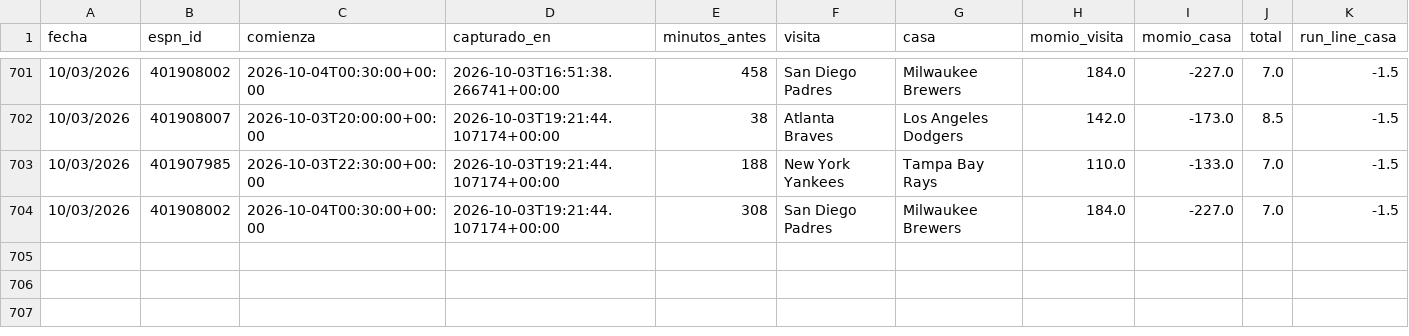
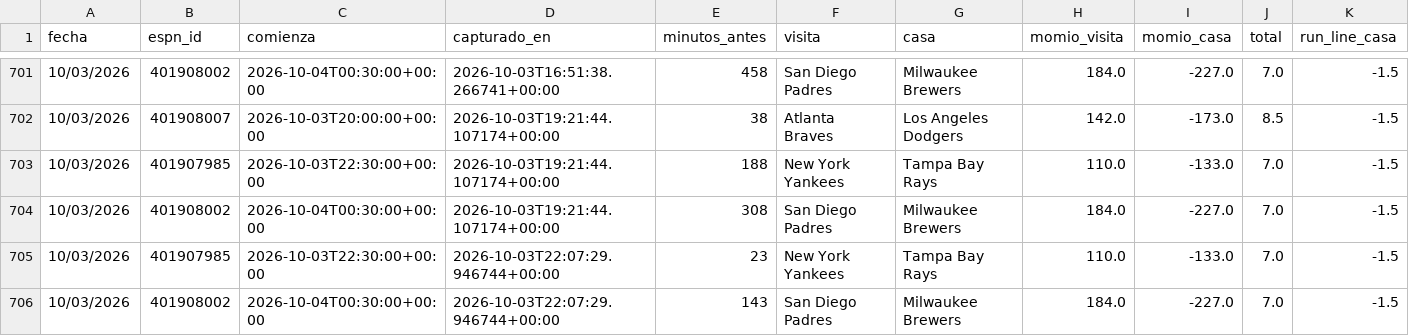
Before and after one commit to Robert123712/MODELO-MLB-V02, a CSV file: precios.csv, drawn as a sheet; only a part is shown, gaps mark what is left out; rows hold the shown columns only; the diff names each change by its address in the sheet, - before the commit and + after, or states it on an @@ line.

```diff
--- a/precios.csv
+++ b/precios.csv
+row 705: 10/03/2026 | 401907985 | 2026-10-03T22:30:00+00:00 | 2026-10-03T22:07:29.946744+00:00 | 23 | New York Yankees | Tampa Bay Rays | 110.0 | -133.0 | 7.0 | -1.5
+row 706: 10/03/2026 | 401908002 | 2026-10-04T00:30:00+00:00 | 2026-10-03T22:07:29.946744+00:00 | 143 | San Diego Padres | Milwaukee Brewers | 184.0 | -227.0 | 7.0 | -1.5
```
Also changed, not shown: 5 other files.
